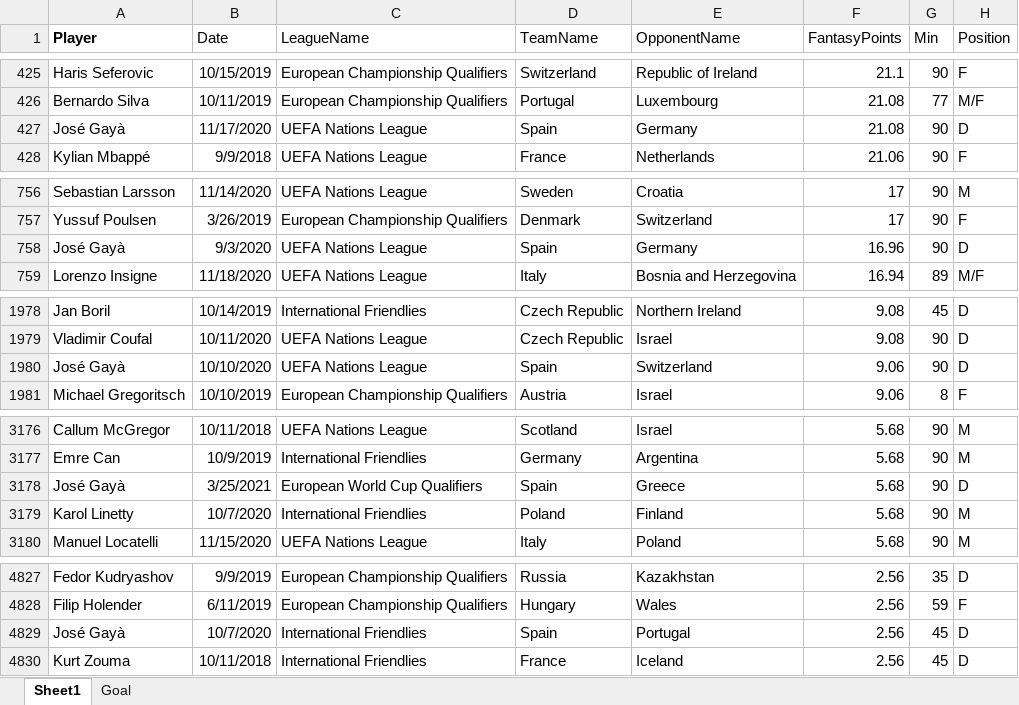
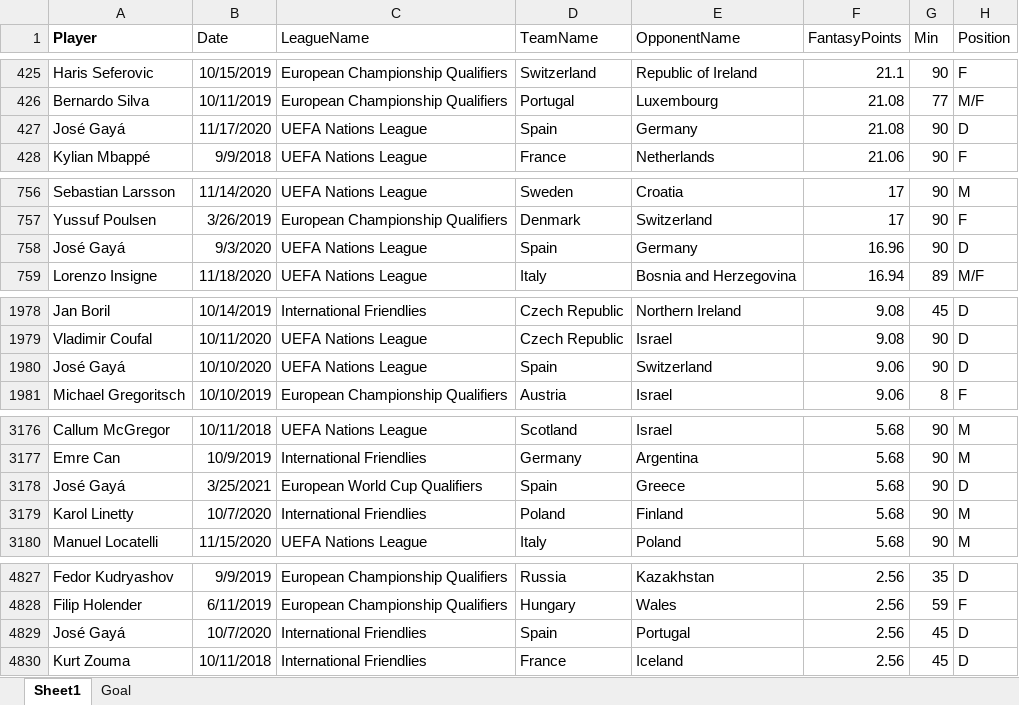
Before and after one commit to christianwbsn/moneyball, an Excel workbook: data/raw/fantasy_data.xlsx, sheet Sheet1, drawn as a sheet; only a part is shown, gaps mark what is left out; values as stored, in another font and other column widths than the file's, no borders; charts and pictures not drawn; the diff covers the shown part only; the diff names each change by its address in the sheet, - before the commit and + after, or states it on an @@ line.

```diff
--- a/data/raw/fantasy_data.xlsx (sheet Sheet1)
+++ b/data/raw/fantasy_data.xlsx (sheet Sheet1)
-A427 (Player): José Gayà
+A427 (Player): José Gayá
-A758 (Player): José Gayà
+A758 (Player): José Gayá
-A1980 (Player): José Gayà
+A1980 (Player): José Gayá
-A3178 (Player): José Gayà
+A3178 (Player): José Gayá
-A4829 (Player): José Gayà
+A4829 (Player): José Gayá
```
Also changed, not shown: 1 edited cell elsewhere in this sheet, sheet Goal, 6 other files.
